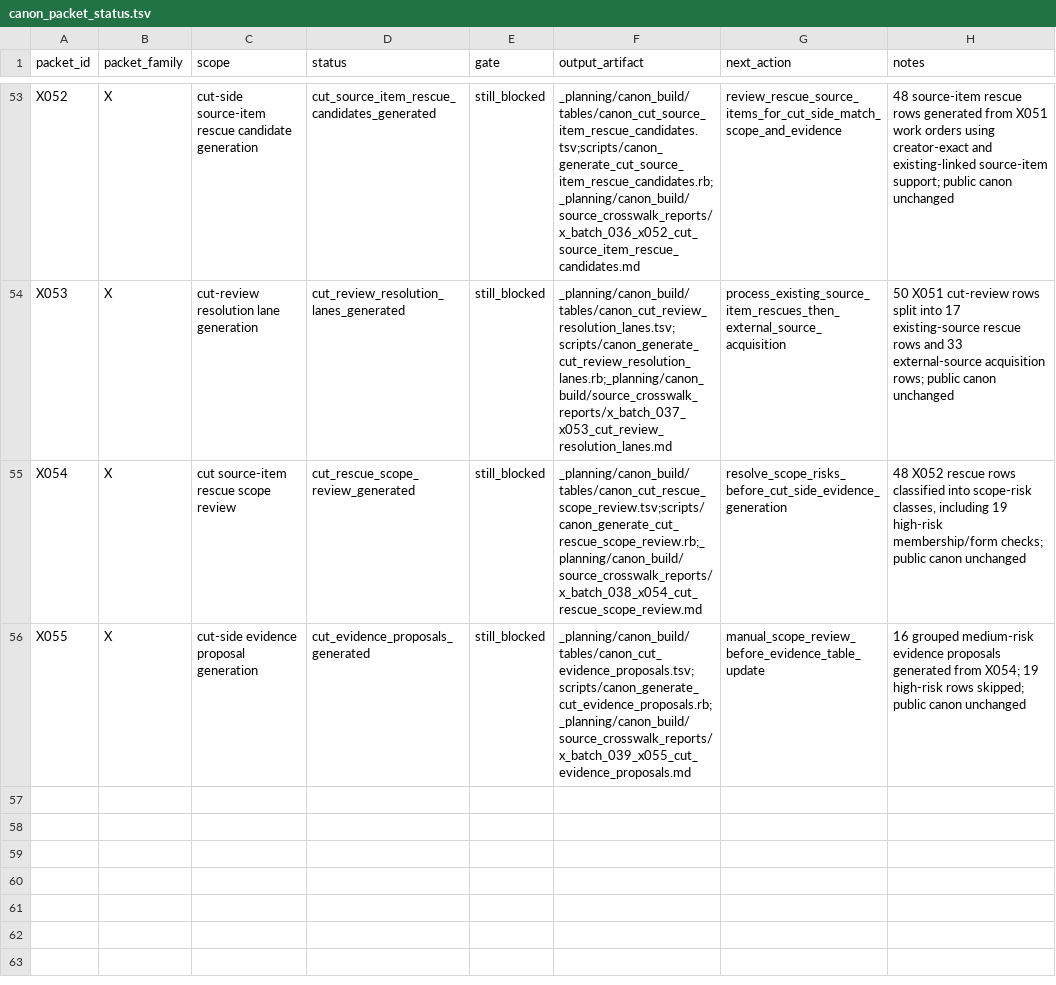
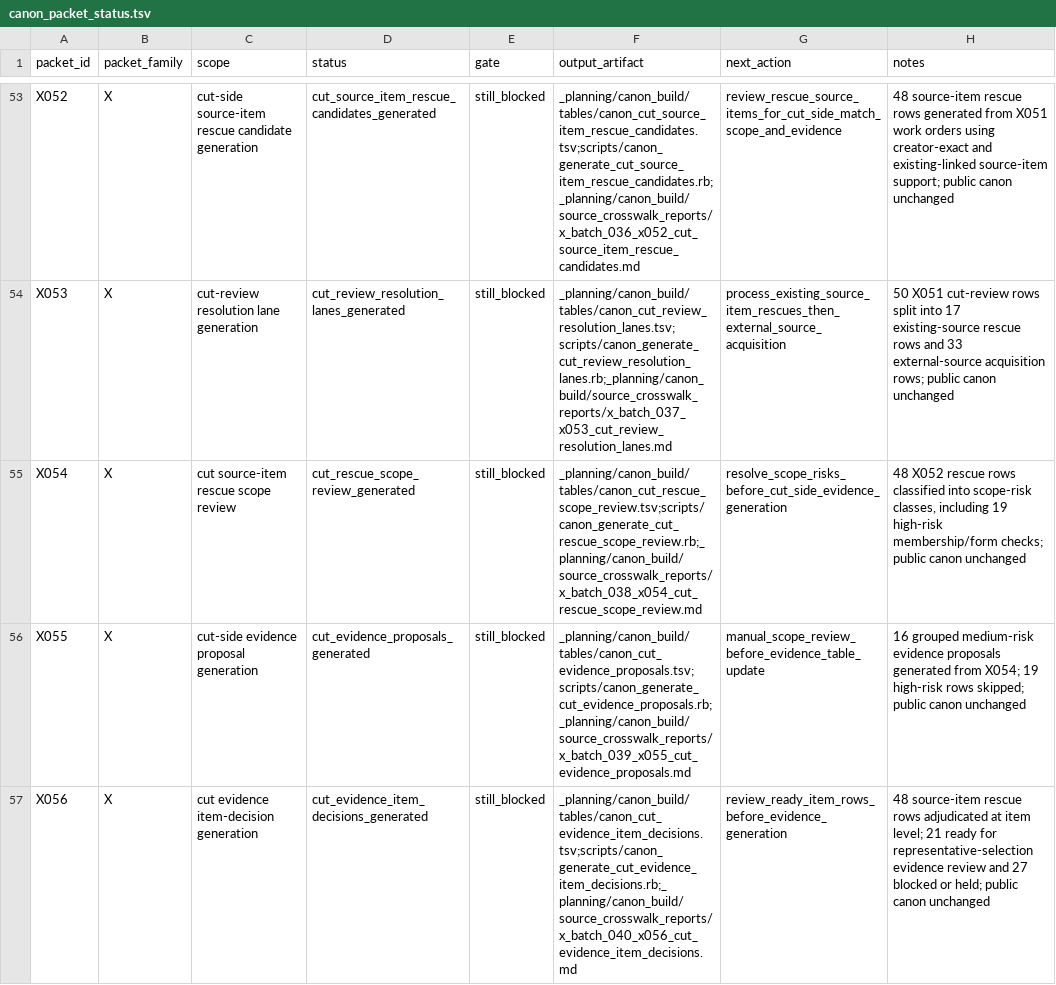
Before and after one commit to benjaminkramer50/benjaminkramer50.github.io, a TSV file: _planning/canon_build/tables/canon_packet_status.tsv, drawn as a sheet; only a part is shown, gaps mark what is left out.

Commit message:
Generate X056 cut evidence item decisions

```diff
--- a/_planning/canon_build/tables/canon_packet_status.tsv
+++ b/_planning/canon_build/tables/canon_packet_status.tsv
@@ -56 +56,2 @@ X054	X	cut source-item rescue scope review	cut_rescue_scope_review_generated	sti
 X055	X	cut-side evidence proposal generation	cut_evidence_proposals_generated	still_blocked	_planning/canon_build/tables/canon_cut_evidence_proposals.tsv;scripts/canon_generate_cut_evidence_proposals.rb;_planning/canon_build/source_crosswalk_reports/x_batch_039_x055_cut_evidence_proposals.md	manual_scope_review_before_evidence_table_update	16 grouped medium-risk evidence proposals generated from X054; 19 high-risk rows skipped; public canon unchanged
+X056	X	cut evidence item-decision generation	cut_evidence_item_decisions_generated	still_blocked	_planning/canon_build/tables/canon_cut_evidence_item_decisions.tsv;scripts/canon_generate_cut_evidence_item_decisions.rb;_planning/canon_build/source_crosswalk_reports/x_batch_040_x056_cut_evidence_item_decisions.md	review_ready_item_rows_before_evidence_generation	48 source-item rescue rows adjudicated at item level; 21 ready for representative-selection evidence review and 27 blocked or held; public canon unchanged
```
Also changed, not shown: 9 other files.
